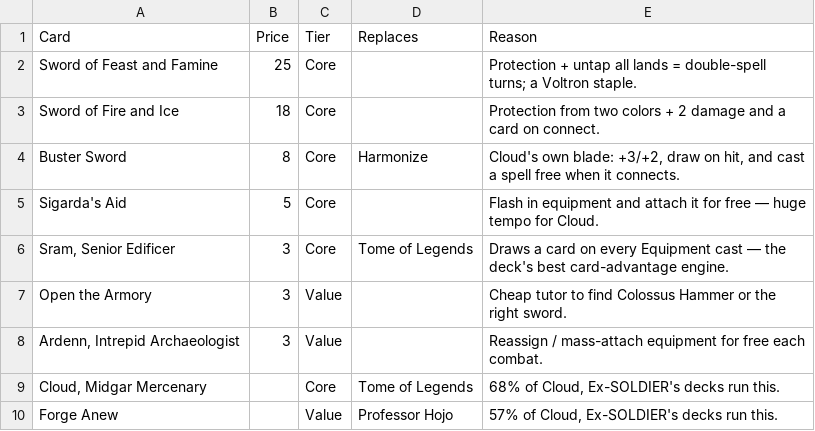
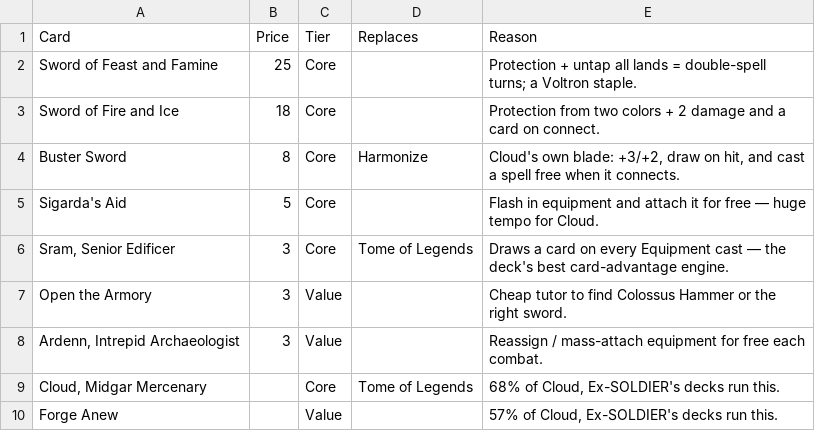
Before and after one commit to bmfrench89/MTGDeckBuilder, a CSV file: data/decks/cloud-ex-soldier.buylist.csv, drawn as a sheet.

Commit message:
Deck edits from the hosted app

```diff
--- a/data/decks/cloud-ex-soldier.buylist.csv
+++ b/data/decks/cloud-ex-soldier.buylist.csv
@@ -9,2 +9,2 @@ Open the Armory,3,Value,,Cheap tutor to find Colossus Hammer or the right sword.
 "Cloud, Midgar Mercenary",,Core,Tome of Legends,"68% of Cloud, Ex-SOLDIER's decks run this."
-Forge Anew,,Value,Professor Hojo,"57% of Cloud, Ex-SOLDIER's decks run this."
+Forge Anew,,Value,,"57% of Cloud, Ex-SOLDIER's decks run this."
```
Also changed, not shown: data/decks/cosmic-spider-man.buylist.csv, data/decks/the-ur-dragon.buylist.csv.
